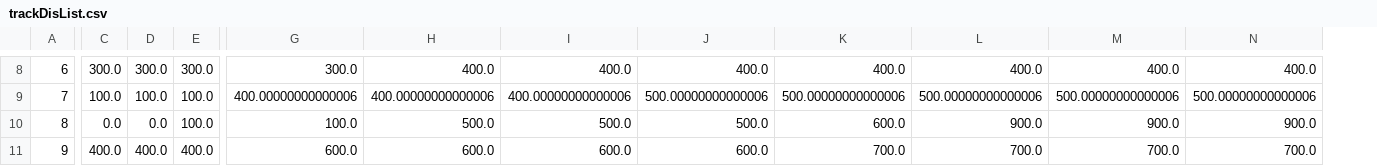
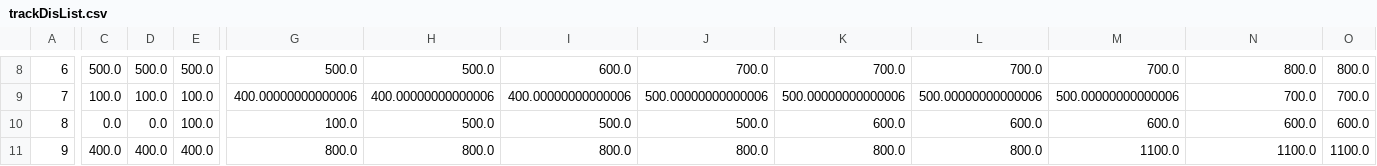
Before and after one commit to cloudmanyh/multi-target-surveillance, a CSV file: First_Come_First_Out_Random/track/trackDisList.csv, drawn as a sheet; only a part is shown, gaps mark what is left out; the diff covers the shown part only; the diff names each change by its address in the sheet, - before the commit and + after, or states it on an @@ line.

```diff
--- a/First_Come_First_Out_Random/track/trackDisList.csv
+++ b/First_Come_First_Out_Random/track/trackDisList.csv
+column O, rows 8-11: 800.0 | 700.0 | 600.0 | 1100.0
-C8: 300.0
+C8: 500.0
-D8: 300.0
+D8: 500.0
-E8: 300.0
+E8: 500.0
-G8: 300.0
+G8: 500.0
-H8: 400.0
+H8: 500.0
-I8: 400.0
+I8: 600.0
-J8: 400.0
+J8: 700.0
-K8: 400.0
+K8: 700.0
-L8: 400.0
+L8: 700.0
-M8: 400.0
+M8: 700.0
-N8: 400.0
+N8: 800.0
-N9: 500.00000000000006
+N9: 700.0
-L10: 900.0
+L10: 600.0
-M10: 900.0
+M10: 600.0
-N10: 900.0
+N10: 600.0
-G11: 600.0
+G11: 800.0
-H11: 600.0
+H11: 800.0
-I11: 600.0
+I11: 800.0
-J11: 600.0
+J11: 800.0
-K11: 700.0
+K11: 800.0
-L11: 700.0
+L11: 800.0
-M11: 700.0
+M11: 1100.0
-N11: 700.0
+N11: 1100.0
```
Also changed, not shown: 24 edited cells elsewhere in this file, First_Come_First_Out_Random/energy/Statistics.csv, First_Come_First_Out_Random/energy/energyList.csv, 31 other files.
